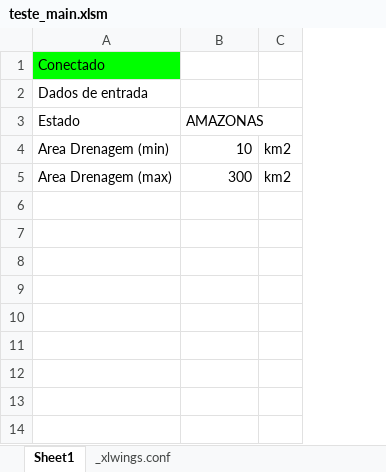
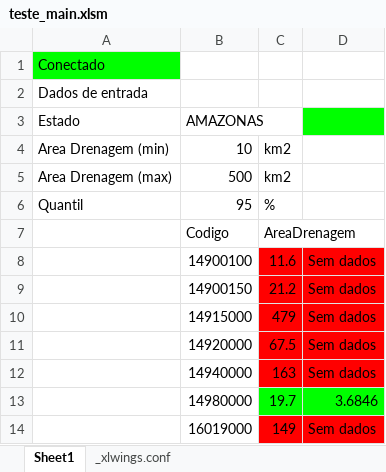
Before and after one commit to alexnaoki/Excel-python, an Excel workbook: main/teste_main/teste_main.xlsm, sheet Sheet1, drawn as a sheet; values as stored, in another font and other column widths than the file's, no borders; charts and pictures not drawn; the diff names each change by its address in the sheet, - before the commit and + after, or states it on an @@ line.

Commit message:
Add excel file

```diff
--- a/main/teste_main/teste_main.xlsm (sheet Sheet1)
+++ b/main/teste_main/teste_main.xlsm (sheet Sheet1)
+column D, empty
-B5 (AMAZONAS): 300
+B5 (AMAZONAS): 500
+row 6: Quantil | 95 | %
+row 7:  | Codigo | AreaDrenagem
+row 8:  | 14900100 | 11.6 | Sem dados
+row 9:  | 14900150 | 21.2 | Sem dados
+row 10:  | 14915000 | 479 | Sem dados
+row 11:  | 14920000 | 67.5 | Sem dados
+row 12:  | 14940000 | 163 | Sem dados
+row 13:  | 14980000 | 19.7 | 3.6846
+row 14:  | 16019000 | 149 | Sem dados
```
Also changed, not shown: 1 other file.
